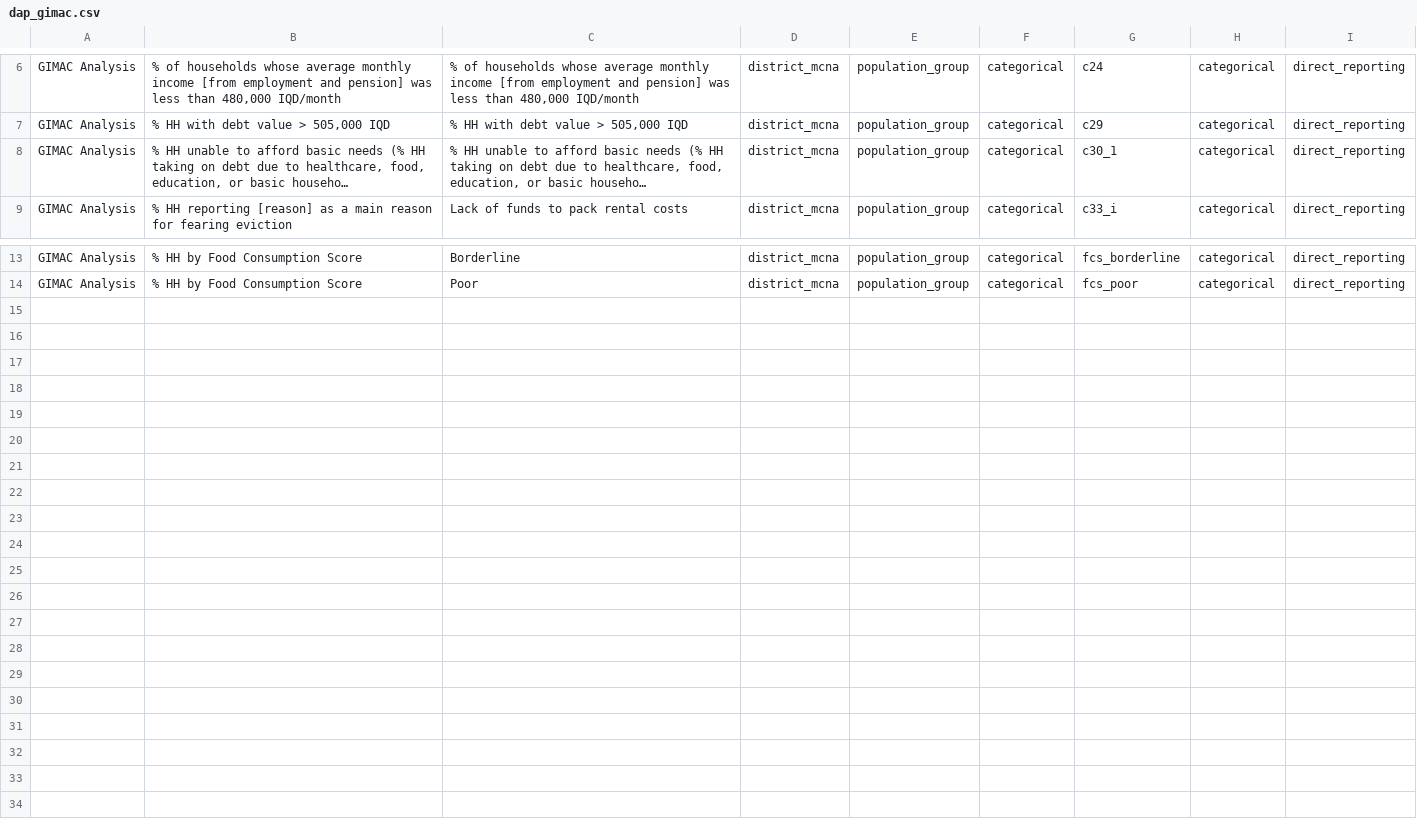
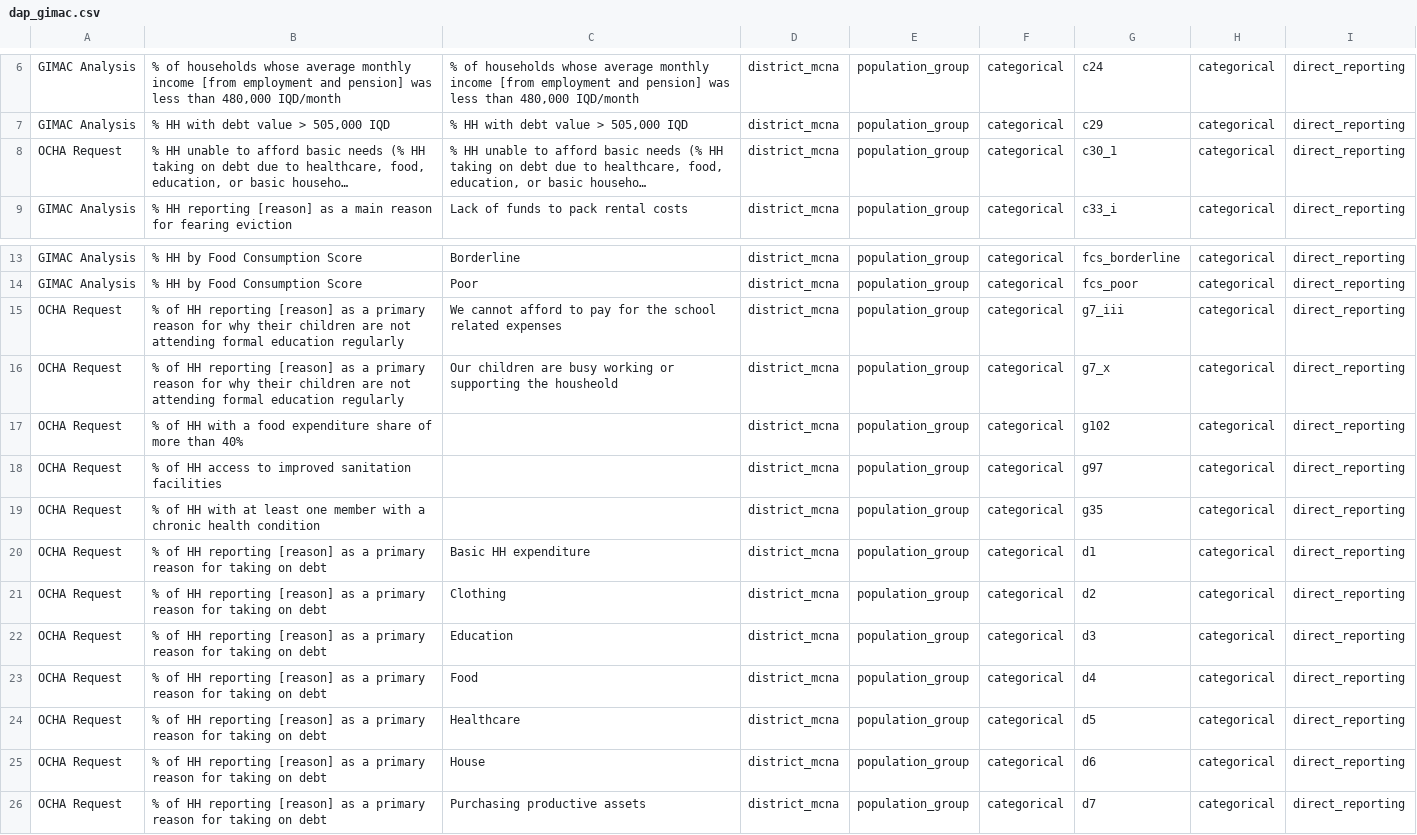
Before and after one commit to rawa-o-mohammed/MCNA20_Analysis_IRQ, a CSV file: Input/dap/dap_gimac.csv, drawn as a sheet; only a part is shown, gaps mark what is left out; long unchanged cells end in …; the diff names each change by its address in the sheet, - before the commit and + after, or states it on an @@ line.

Commit message:
gimac dap

```diff
--- a/Input/dap/dap_gimac.csv
+++ b/Input/dap/dap_gimac.csv
-A8: GIMAC Analysis
+A8: OCHA Request
+row 15: OCHA Request | % of HH reporting [reason] as a primary reason for why their children are not attending formal education regularly | We cannot afford to pay for the school related expenses | district_mcna | population_group | categorical | g7_iii | categorical | direct_reporting
+row 16: OCHA Request | % of HH reporting [reason] as a primary reason for why their children are not attending formal education regularly | Our children are busy working or supporting the housheold | district_mcna | population_group | categorical | g7_x | categorical | direct_reporting
+row 17: OCHA Request | % of HH with a food expenditure share of more than 40% |  | district_mcna | population_group | categorical | g102 | categorical | direct_reporting
+row 18: OCHA Request | % of HH access to improved sanitation facilities |  | district_mcna | population_group | categorical | g97 | categorical | direct_reporting
+row 19: OCHA Request | % of HH with at least one member with a chronic health condition |  | district_mcna | population_group | categorical | g35 | categorical | direct_reporting
+row 20: OCHA Request | % of HH reporting [reason] as a primary reason for taking on debt | Basic HH expenditure | district_mcna | population_group | categorical | d1 | categorical | direct_reporting
+row 21: OCHA Request | % of HH reporting [reason] as a primary reason for taking on debt | Clothing | district_mcna | population_group | categorical | d2 | categorical | direct_reporting
+row 22: OCHA Request | % of HH reporting [reason] as a primary reason for taking on debt | Education | district_mcna | population_group | categorical | d3 | categorical | direct_reporting
+row 23: OCHA Request | % of HH reporting [reason] as a primary reason for taking on debt | Food | district_mcna | population_group | categorical | d4 | categorical | direct_reporting
+row 24: OCHA Request | % of HH reporting [reason] as a primary reason for taking on debt | Healthcare | district_mcna | population_group | categorical | d5 | categorical | direct_reporting
+row 25: OCHA Request | % of HH reporting [reason] as a primary reason for taking on debt | House | district_mcna | population_group | categorical | d6 | categorical | direct_reporting
+row 26: OCHA Request | % of HH reporting [reason] as a primary reason for taking on debt | Purchasing productive assets | district_mcna | population_group | categorical | d7 | categorical | direct_reporting
```
